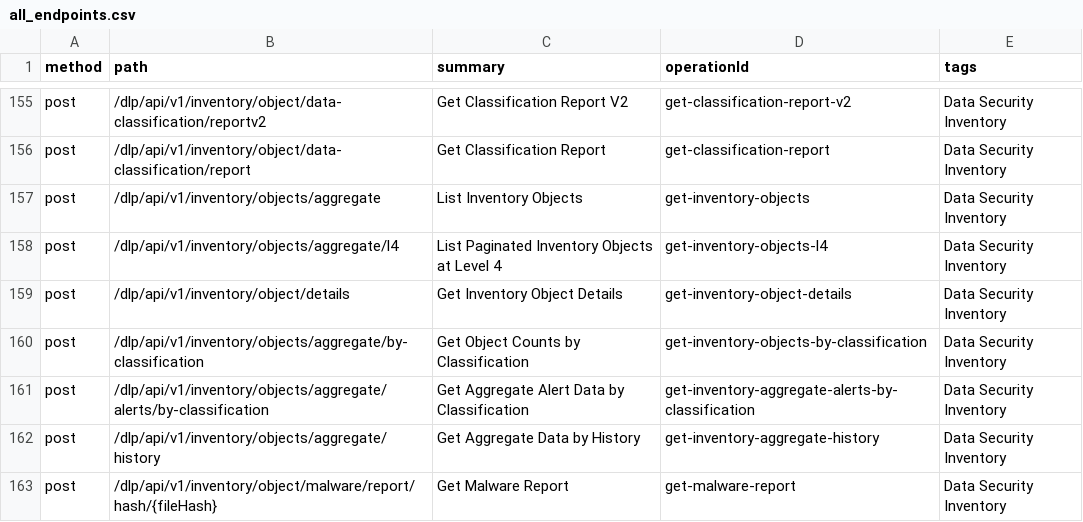
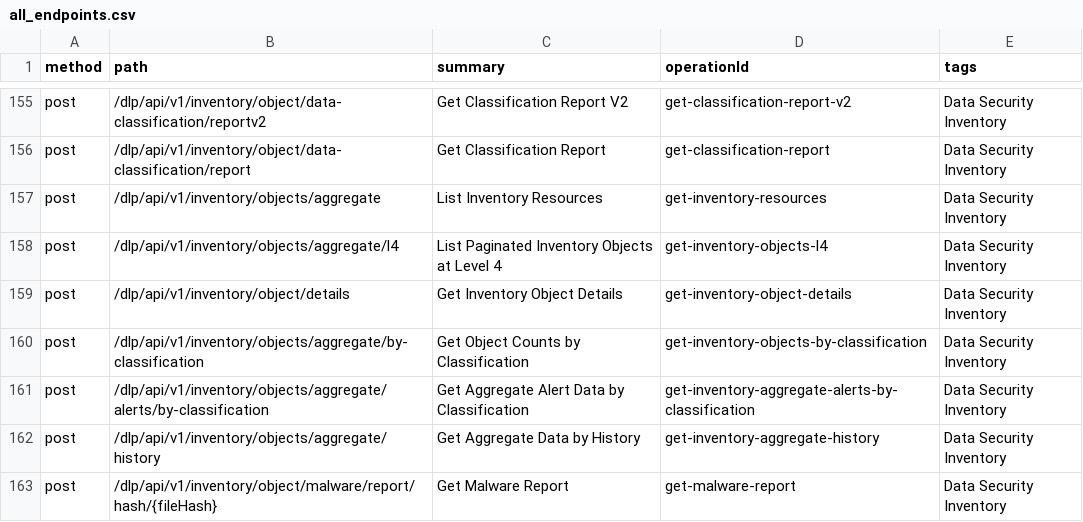
Before and after one commit to PaloAltoNetworks/pan.dev, a CSV file: openapi-specs/cspm/consolidated_spec/all_endpoints.csv, drawn as a sheet; only a part is shown, gaps mark what is left out.

Commit message:
Update to Data Security Settings & Cloud Accounts

```diff
--- a/openapi-specs/cspm/consolidated_spec/all_endpoints.csv
+++ b/openapi-specs/cspm/consolidated_spec/all_endpoints.csv
@@ -156,3 +156,3 @@
 "post","/dlp/api/v1/inventory/object/data-classification/report","Get Classification Report","get-classification-report","Data Security Inventory"
-"post","/dlp/api/v1/inventory/objects/aggregate","List Inventory Objects","get-inventory-objects","Data Security Inventory"
+"post","/dlp/api/v1/inventory/objects/aggregate","List Inventory Resources","get-inventory-resources","Data Security Inventory"
 "post","/dlp/api/v1/inventory/objects/aggregate/l4","List Paginated Inventory Objects at Level 4","get-inventory-objects-l4","Data Security Inventory"
```
Also changed, not shown: 2 other files.
